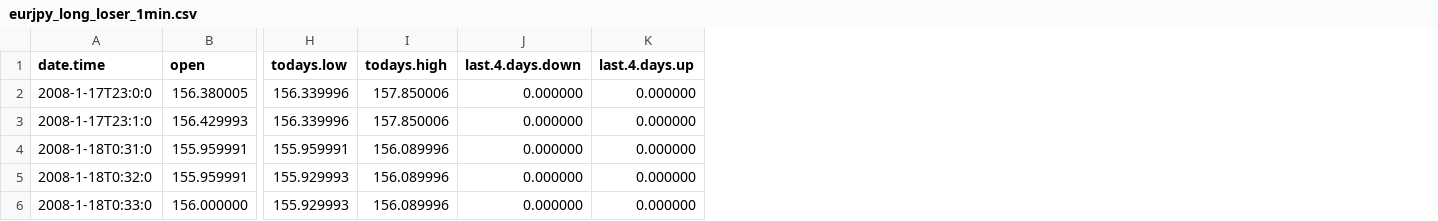
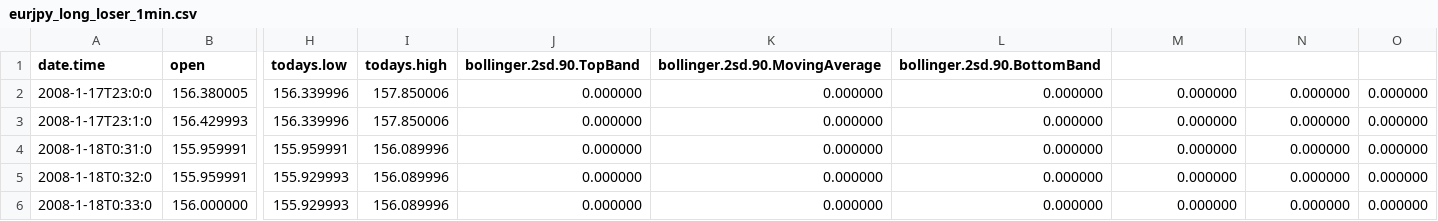
Before and after one commit to willhumphreys/backtesting, a CSV file: acceptance_data/eurjpy_long_loser_1min.csv, drawn as a sheet; only a part is shown, gaps mark what is left out; addresses are those after the commit; the diff names each change by its address in the sheet, - before the commit and + after, or states it on an @@ line.

```diff
--- a/acceptance_data/eurjpy_long_loser_1min.csv
+++ b/acceptance_data/eurjpy_long_loser_1min.csv
+column J (bollinger.2sd.90.TopBand), rows 2-6: all 0.000000
+column K (bollinger.2sd.90.MovingAverage), rows 2-6: all 0.000000
+column L (bollinger.2sd.90.BottomBand), rows 2-6: all 0.000000
+column O, rows 2-6: all 0.000000
-M1: last.4.days.down
+M1: (empty)
-N1: last.4.days.up
+N1: (empty)
```
Also changed, not shown: acceptance_data/eurjpy_long_loser_then_short_loser_1min.csv, acceptance_data/eurjpy_long_loser_then_winner_60min.csv, 12 other files.
